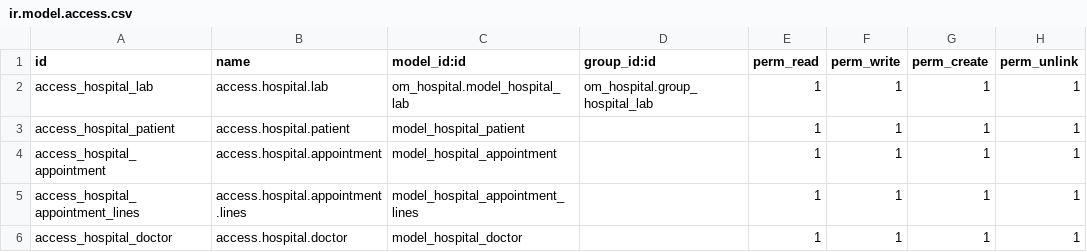
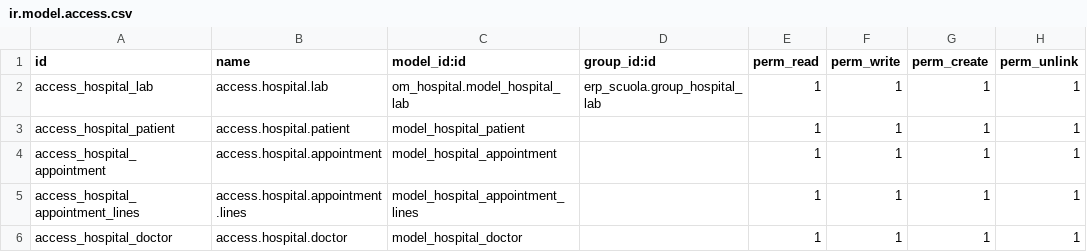
Before and after one commit to salusutis/erp_scuola, a CSV file: security/ir.model.access.csv, drawn as a sheet.

Commit message:
...

```diff
--- a/security/ir.model.access.csv
+++ b/security/ir.model.access.csv
@@ -1,3 +1,3 @@
 id,name,model_id:id,group_id:id,perm_read,perm_write,perm_create,perm_unlink
-access_hospital_lab,access.hospital.lab,om_hospital.model_hospital_lab,om_hospital.group_hospital_lab,1,1,1,1
+access_hospital_lab,access.hospital.lab,om_hospital.model_hospital_lab,erp_scuola.group_hospital_lab,1,1,1,1
 access_hospital_patient,access.hospital.patient,model_hospital_patient,,1,1,1,1
```
